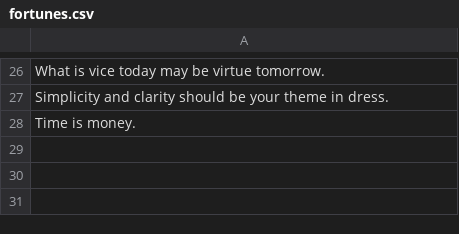
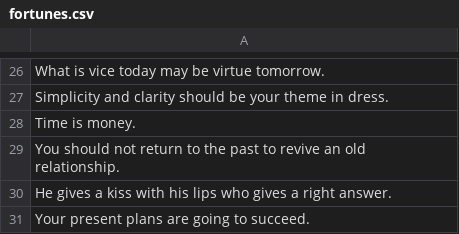
Before and after one commit to jasmaa/fortune-cookie-dataset, a CSV file: fortunes.csv, drawn as a sheet; only a part is shown, gaps mark what is left out.

Commit message:
Add more fortunes

```diff
--- a/fortunes.csv
+++ b/fortunes.csv
@@ -28 +28,4 @@ Simplicity and clarity should be your theme in dress.
 Time is money.
+You should not return to the past to revive an old relationship.
+He gives a kiss with his lips who gives a right answer.
+Your present plans are going to succeed.
```
